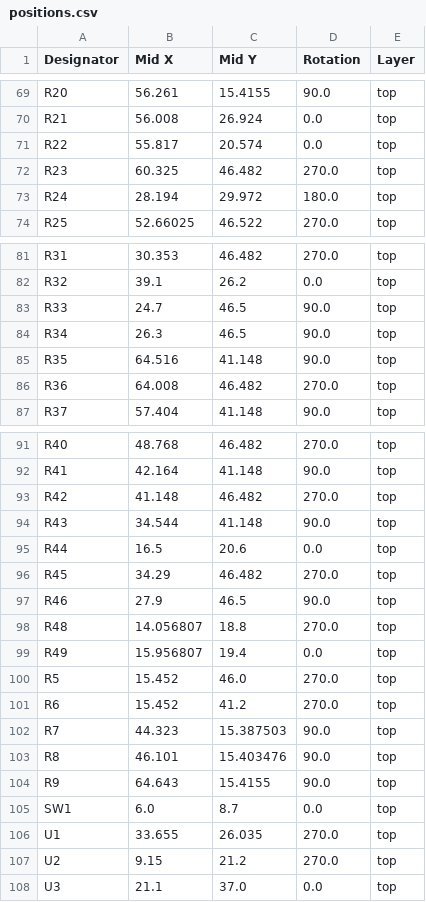
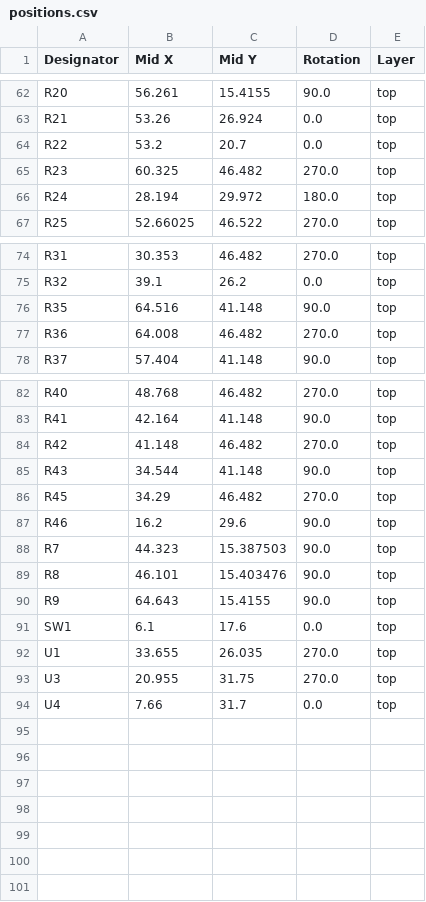
Before and after one commit to todateman/Chibi-T_EFI_ArduinoUno, a CSV file: production/positions.csv, drawn as a sheet; only a part is shown, gaps mark what is left out; removed rows and columns are numbered as before the commit, all else as after; the diff covers the shown part only; the diff names each change by its address in the sheet, - before the commit and + after, or states it on an @@ line.

```diff
--- a/production/positions.csv
+++ b/production/positions.csv
-B63 (Mid X): 56.008
+B63 (Mid X): 53.26
-B64 (Mid X): 55.817
+B64 (Mid X): 53.2
-C64 (Mid Y): 20.574
+C64 (Mid Y): 20.7
-row 83: R33 | 24.7 | 46.5 | 90.0 | top
-row 84: R34 | 26.3 | 46.5 | 90.0 | top
-row 95: R44 | 16.5 | 20.6 | 0.0 | top
-B87 (Mid X): 27.9
+B87 (Mid X): 16.2
-C87 (Mid Y): 46.5
+C87 (Mid Y): 29.6
-row 98: R48 | 14.056807 | 18.8 | 270.0 | top
-row 99: R49 | 15.956807 | 19.4 | 0.0 | top
-row 100: R5 | 15.452 | 46.0 | 270.0 | top
-row 101: R6 | 15.452 | 41.2 | 270.0 | top
-B91 (Mid X): 6.0
+B91 (Mid X): 6.1
-C91 (Mid Y): 8.7
+C91 (Mid Y): 17.6
-row 107: U2 | 9.15 | 21.2 | 270.0 | top
-B93 (Mid X): 21.1
+B93 (Mid X): 20.955
-C93 (Mid Y): 37.0
+C93 (Mid Y): 31.75
-D93 (Rotation): 0.0
+D93 (Rotation): 270.0
+row 94: U4 | 7.66 | 31.7 | 0.0 | top
```
Also changed, not shown: 4 added rows, 11 removed rows and 23 edited cells elsewhere in this file, production/bom.csv, production/designators.csv, 16 other files.
